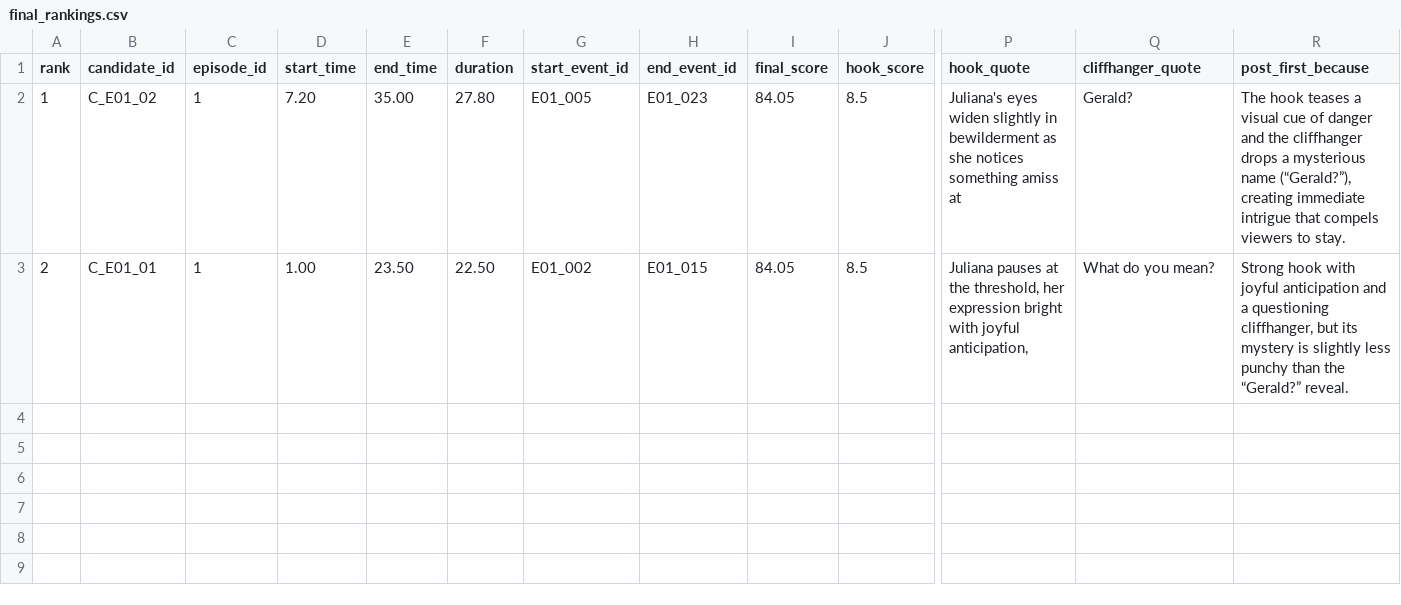
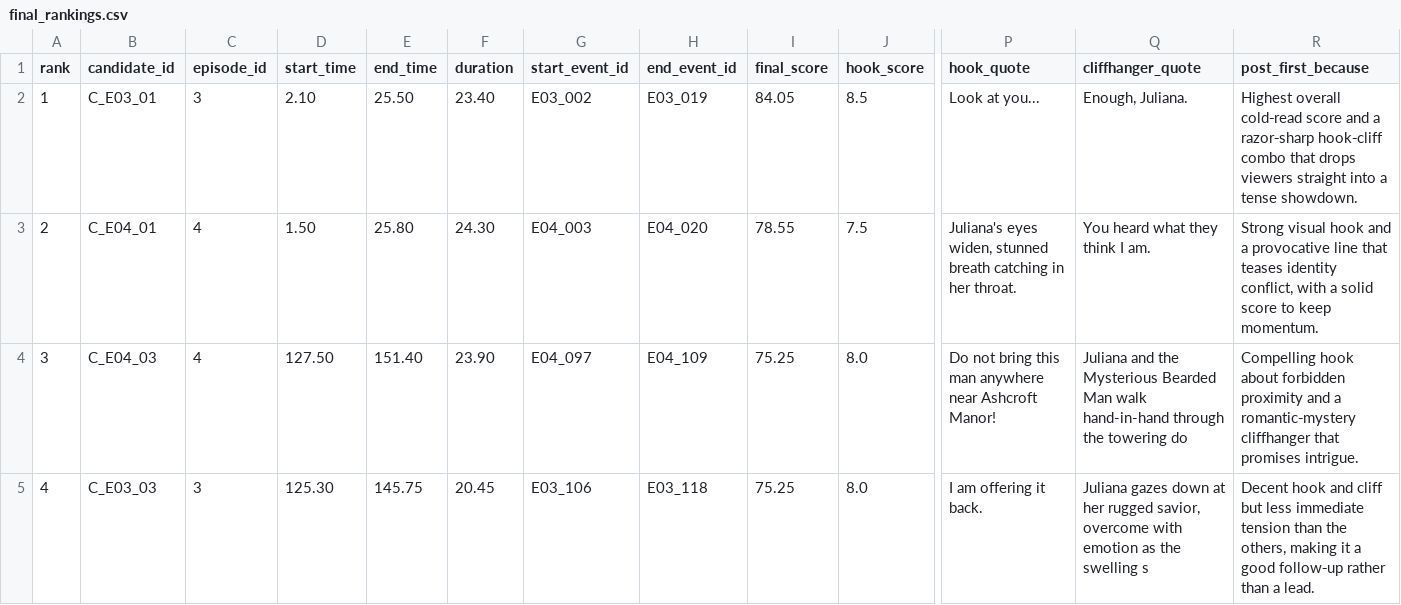
Before and after one commit to Raman1645/PromoScout, a CSV file: outputs/final_rankings.csv, drawn as a sheet; only a part is shown, gaps mark what is left out; rows hold the shown columns only; the diff covers the shown part only; the diff names each change by its address in the sheet, - before the commit and + after, or states it on an @@ line.

```diff
--- a/outputs/final_rankings.csv
+++ b/outputs/final_rankings.csv
-B2 (candidate_id): C_E01_02
+B2 (candidate_id): C_E03_01
-C2 (episode_id): 1
+C2 (episode_id): 3
-D2 (start_time): 7.20
+D2 (start_time): 2.10
-E2 (end_time): 35.00
+E2 (end_time): 25.50
-F2 (duration): 27.80
+F2 (duration): 23.40
-G2 (start_event_id): E01_005
+G2 (start_event_id): E03_002
-H2 (end_event_id): E01_023
+H2 (end_event_id): E03_019
-P2 (hook_quote): Juliana's eyes widen slightly in bewilderment as she notices something amiss at
+P2 (hook_quote): Look at you...
-Q2 (cliffhanger_quote): Gerald?
+Q2 (cliffhanger_quote): Enough, Juliana.
-R2 (post_first_because): The hook teases a visual cue of danger and the cliffhanger drops a mysterious name (“Gerald?”), creating immediate intrigue that compels viewers to stay.
+R2 (post_first_because): Highest overall cold‑read score and a razor‑sharp hook‑cliff combo that drops viewers straight into a tense showdown.
-B3 (candidate_id): C_E01_01
+B3 (candidate_id): C_E04_01
-C3 (episode_id): 1
+C3 (episode_id): 4
-D3 (start_time): 1.00
+D3 (start_time): 1.50
-E3 (end_time): 23.50
+E3 (end_time): 25.80
-F3 (duration): 22.50
+F3 (duration): 24.30
-G3 (start_event_id): E01_002
+G3 (start_event_id): E04_003
-H3 (end_event_id): E01_015
+H3 (end_event_id): E04_020
-I3 (final_score): 84.05
+I3 (final_score): 78.55
-J3 (hook_score): 8.5
+J3 (hook_score): 7.5
-P3 (hook_quote): Juliana pauses at the threshold, her expression bright with joyful anticipation,
+P3 (hook_quote): Juliana's eyes widen, stunned breath catching in her throat.
-Q3 (cliffhanger_quote): What do you mean?
+Q3 (cliffhanger_quote): You heard what they think I am.
-R3 (post_first_because): Strong hook with joyful anticipation and a questioning cliffhanger, but its mystery is slightly less punchy than the “Gerald?” reveal.
+R3 (post_first_because): Strong visual hook and a provocative line that teases identity conflict, with a solid score to keep momentum.
+row 4: 3 | C_E04_03 | 4 | 127.50 | 151.40 | 23.90 | E04_097 | E04_109 | 75.25 | 8.0 | Do not bring this man anywhere near Ashcroft Manor! | Juliana and the Mysterious Bearded Man walk hand-in-hand through the towering do | Compelling hook about forbidden proximity and a romantic‑mystery cliffhanger that promises intrigue.
+row 5: 4 | C_E03_03 | 3 | 125.30 | 145.75 | 20.45 | E03_106 | E03_118 | 75.25 | 8.0 | I am offering it back. | Juliana gazes down at her rugged savior, overcome with emotion as the swelling s | Decent hook and cliff but less immediate tension than the others, making it a good follow‑up rather than a lead.
```
Also changed, not shown: 1 edited cell elsewhere in this file, 3 other files.
